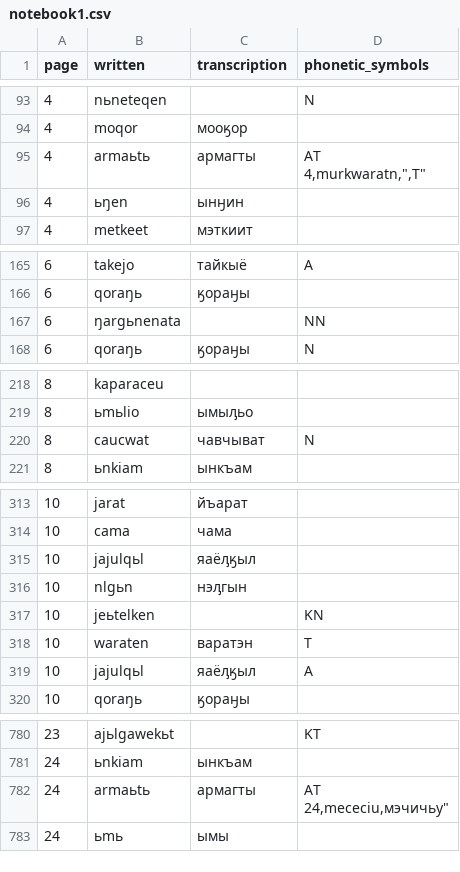
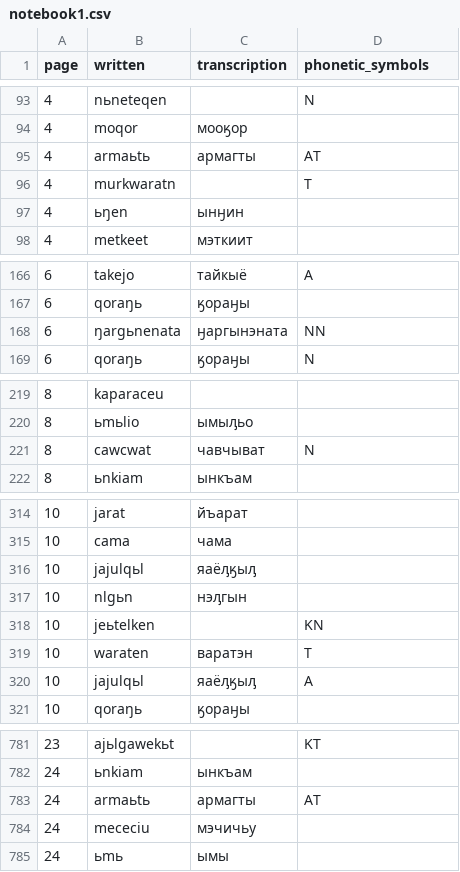
Before and after one commit to jemmybutton/tenevil, a CSV file: stats/notebook1.csv, drawn as a sheet; only a part is shown, gaps mark what is left out; the diff covers the shown part only.

Commit message:
some fixes to the notebooks and to translations

```diff
--- a/stats/notebook1.csv
+++ b/stats/notebook1.csv
@@ -94,4 +94,4 @@ page,written,transcription,phonetic_symbols
 4,moqor,"мооӄор",""
-4,armaьtь,"армагты","AT
-4,murkwaratn,"","T"
+4,armaьtь,"армагты","AT"
+4,murkwaratn,"","T"
 4,ьŋen,"ынӈин",""
@@ -167,3 +167,3 @@ page,written,transcription,phonetic_symbols
 6,qoraŋь,"ӄораӈы",""
-6,ŋargьnenata,"","NN"
+6,ŋargьnenata,"ӈаргынэната","NN"
 6,qoraŋь,"ӄораӈы","N"
@@ -220,3 +220,3 @@ page,written,transcription,phonetic_symbols
 8,ьmьlio,"ымыԓьо",""
-8,caucwat,"чавчыват","N"
+8,cawcwat,"чавчыват","N"
 8,ьnkiam,"ынкъам",""
@@ -315,3 +315,3 @@ page,written,transcription,phonetic_symbols
 10,cama,"чама",""
-10,jajulqьl,"яаёԓӄыл",""
+10,jajulqьl,"яаёԓӄыԓ",""
 10,nlgьn,"нэԓгын",""
@@ -319,3 +319,3 @@ page,written,transcription,phonetic_symbols
 10,waraten,"варатэн","T"
-10,jajulqьl,"яаёԓӄыл","A"
+10,jajulqьl,"яаёԓӄыԓ","A"
 10,qoraŋь,"ӄораӈы",""
@@ -782,4 +782,4 @@ page,written,transcription,phonetic_symbols
 24,ьnkiam,"ынкъам",""
-24,armaьtь,"армагты","AT
-24,mececiu,"мэчичьу",""
+24,armaьtь,"армагты","AT"
+24,mececiu,"мэчичьу",""
 24,ьmь,"ымы",""
```
Also changed, not shown: 9 edited cells elsewhere in this file, stats/notebook2.csv, 1 other file.
